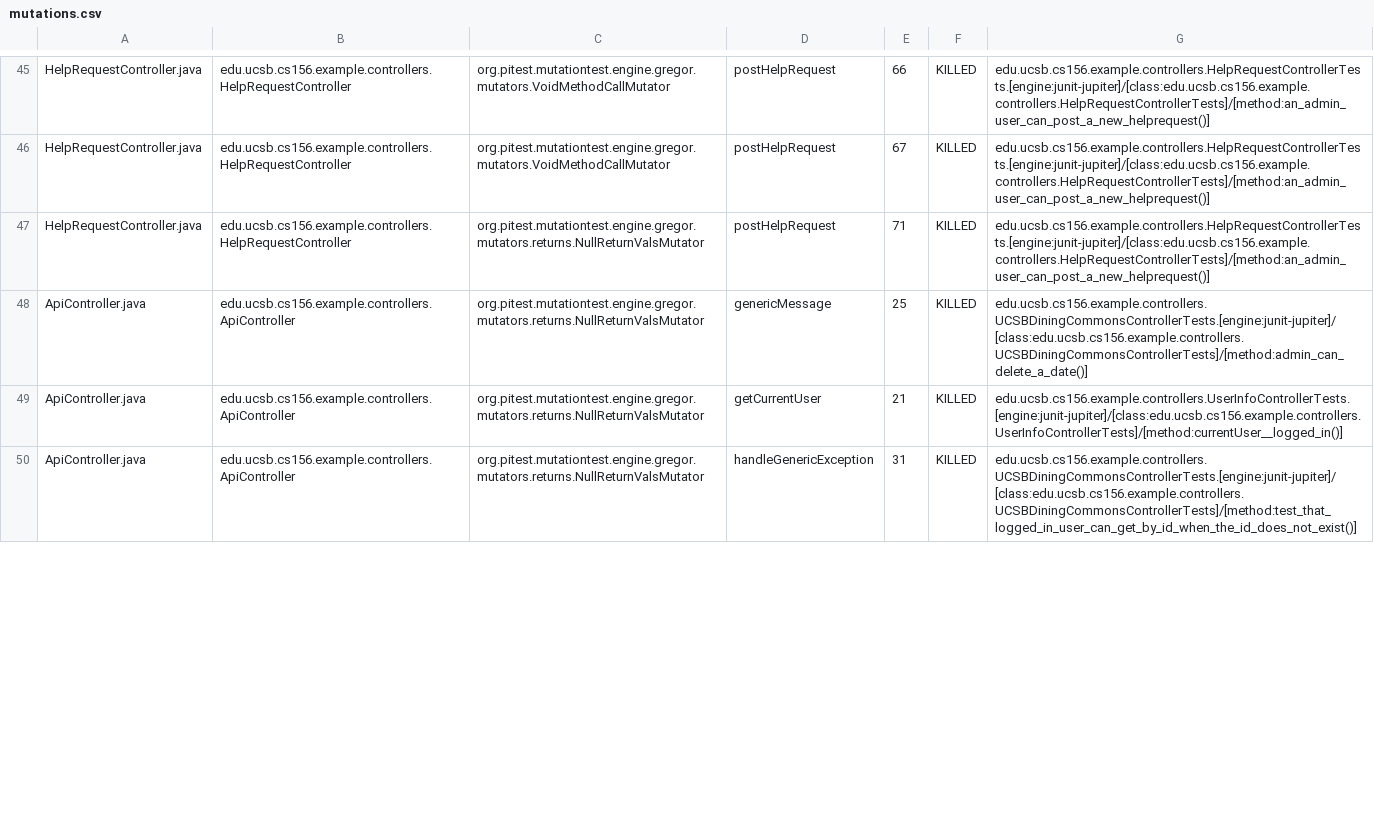
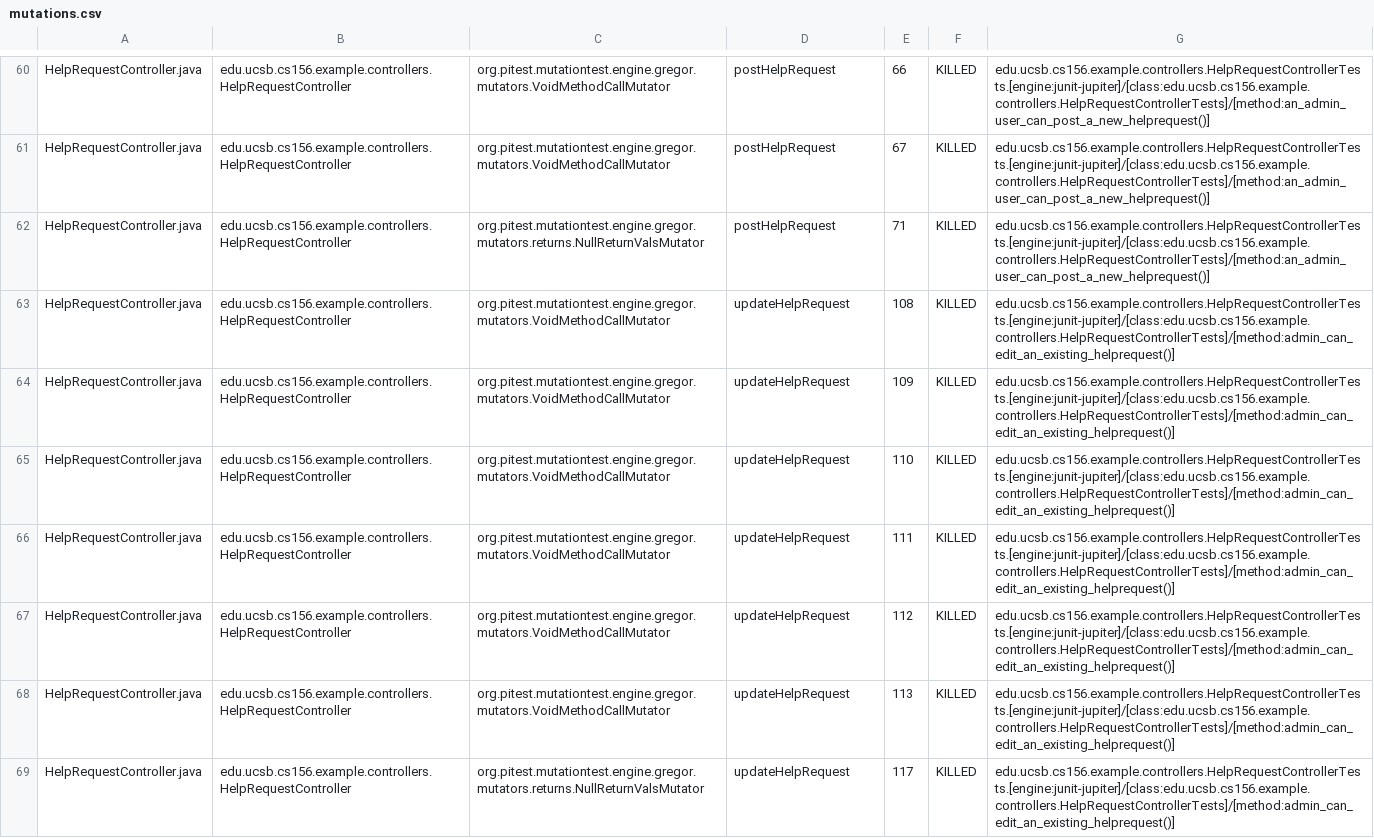
Before and after one commit to ucsb-cs156-w24/team02-w24-4pm-1, a CSV file: prs/53/pitest/mutations.csv, drawn as a sheet; only a part is shown, gaps mark what is left out; the diff covers the shown part only.

Commit message:
Deploying to gh-pages from @ ucsb-cs156-w24/team02-w24-4pm-1@976454fb4be79695433d52b37fbb7aa74a673d49 🚀

```diff
--- a/prs/53/pitest/mutations.csv
+++ b/prs/53/pitest/mutations.csv
@@ -47,4 +62,8 @@ HelpRequestController.java,edu.ucsb.cs156.example.controllers.HelpRequestControl
 HelpRequestController.java,edu.ucsb.cs156.example.controllers.HelpRequestController,org.pitest.mutationtest.engine.gregor.mutators.returns.NullReturnValsMutator,postHelpRequest,71,KILLED,edu.ucsb.cs156.example.controllers.HelpRequestControllerTests.[engine:junit-jupiter]/[class:edu.ucsb.cs156.example.controllers.HelpRequestControllerTests]/[method:an_admin_user_can_post_a_new_helprequest()]
-ApiController.java,edu.ucsb.cs156.example.controllers.ApiController,org.pitest.mutationtest.engine.gregor.mutators.returns.NullReturnValsMutator,genericMessage,25,KILLED,edu.ucsb.cs156.example.controllers.UCSBDiningCommonsControllerTests.[engine:junit-jupiter]/[class:edu.ucsb.cs156.example.controllers.UCSBDiningCommonsControllerTests]/[method:admin_can_delete_a_date()]
-ApiController.java,edu.ucsb.cs156.example.controllers.ApiController,org.pitest.mutationtest.engine.gregor.mutators.returns.NullReturnValsMutator,getCurrentUser,21,KILLED,edu.ucsb.cs156.example.controllers.UserInfoControllerTests.[engine:junit-jupiter]/[class:edu.ucsb.cs156.example.controllers.UserInfoControllerTests]/[method:currentUser__logged_in()]
-ApiController.java,edu.ucsb.cs156.example.controllers.ApiController,org.pitest.mutationtest.engine.gregor.mutators.returns.NullReturnValsMutator,handleGenericException,31,KILLED,edu.ucsb.cs156.example.controllers.UCSBDiningCommonsControllerTests.[engine:junit-jupiter]/[class:edu.ucsb.cs156.example.controllers.UCSBDiningCommonsControllerTests]/[method:test_that_logged_in_user_can_get_by_id_when_the_id_does_not_exist()]
+HelpRequestController.java,edu.ucsb.cs156.example.controllers.HelpRequestController,org.pitest.mutationtest.engine.gregor.mutators.VoidMethodCallMutator,updateHelpRequest,108,KILLED,edu.ucsb.cs156.example.controllers.HelpRequestControllerTests.[engine:junit-jupiter]/[class:edu.ucsb.cs156.example.controllers.HelpRequestControllerTests]/[method:admin_can_edit_an_existing_helprequest()]
+HelpRequestController.java,edu.ucsb.cs156.example.controllers.HelpRequestController,org.pitest.mutationtest.engine.gregor.mutators.VoidMethodCallMutator,updateHelpRequest,109,KILLED,edu.ucsb.cs156.example.controllers.HelpRequestControllerTests.[engine:junit-jupiter]/[class:edu.ucsb.cs156.example.controllers.HelpRequestControllerTests]/[method:admin_can_edit_an_existing_helprequest()]
+HelpRequestController.java,edu.ucsb.cs156.example.controllers.HelpRequestController,org.pitest.mutationtest.engine.gregor.mutators.VoidMethodCallMutator,updateHelpRequest,110,KILLED,edu.ucsb.cs156.example.controllers.HelpRequestControllerTests.[engine:junit-jupiter]/[class:edu.ucsb.cs156.example.controllers.HelpRequestControllerTests]/[method:admin_can_edit_an_existing_helprequest()]
+HelpRequestController.java,edu.ucsb.cs156.example.controllers.HelpRequestController,org.pitest.mutationtest.engine.gregor.mutators.VoidMethodCallMutator,updateHelpRequest,111,KILLED,edu.ucsb.cs156.example.controllers.HelpRequestControllerTests.[engine:junit-jupiter]/[class:edu.ucsb.cs156.example.controllers.HelpRequestControllerTests]/[method:admin_can_edit_an_existing_helprequest()]
+HelpRequestController.java,edu.ucsb.cs156.example.controllers.HelpRequestController,org.pitest.mutationtest.engine.gregor.mutators.VoidMethodCallMutator,updateHelpRequest,112,KILLED,edu.ucsb.cs156.example.controllers.HelpRequestControllerTests.[engine:junit-jupiter]/[class:edu.ucsb.cs156.example.controllers.HelpRequestControllerTests]/[method:admin_can_edit_an_existing_helprequest()]
+HelpRequestController.java,edu.ucsb.cs156.example.controllers.HelpRequestController,org.pitest.mutationtest.engine.gregor.mutators.VoidMethodCallMutator,updateHelpRequest,113,KILLED,edu.ucsb.cs156.example.controllers.HelpRequestControllerTests.[engine:junit-jupiter]/[class:edu.ucsb.cs156.example.controllers.HelpRequestControllerTests]/[method:admin_can_edit_an_existing_helprequest()]
+HelpRequestController.java,edu.ucsb.cs156.example.controllers.HelpRequestController,org.pitest.mutationtest.engine.gregor.mutators.returns.NullReturnValsMutator,updateHelpRequest,117,KILLED,edu.ucsb.cs156.example.controllers.HelpRequestControllerTests.[engine:junit-jupiter]/[class:edu.ucsb.cs156.example.controllers.HelpRequestControllerTests]/[method:admin_can_edit_an_existing_helprequest()]
```
Also changed, not shown: 6 added rows and 23 moved rows elsewhere in this file, 14 other files.
